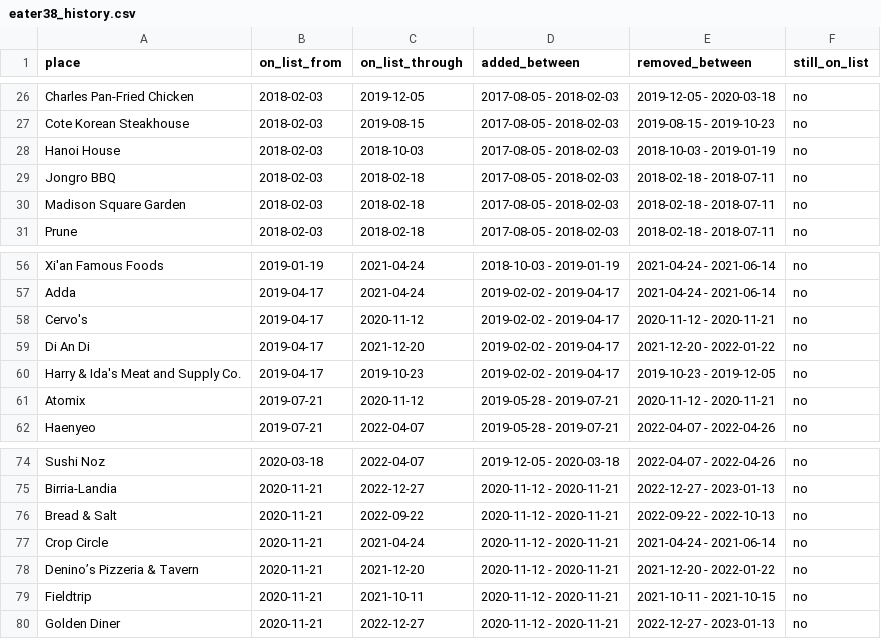
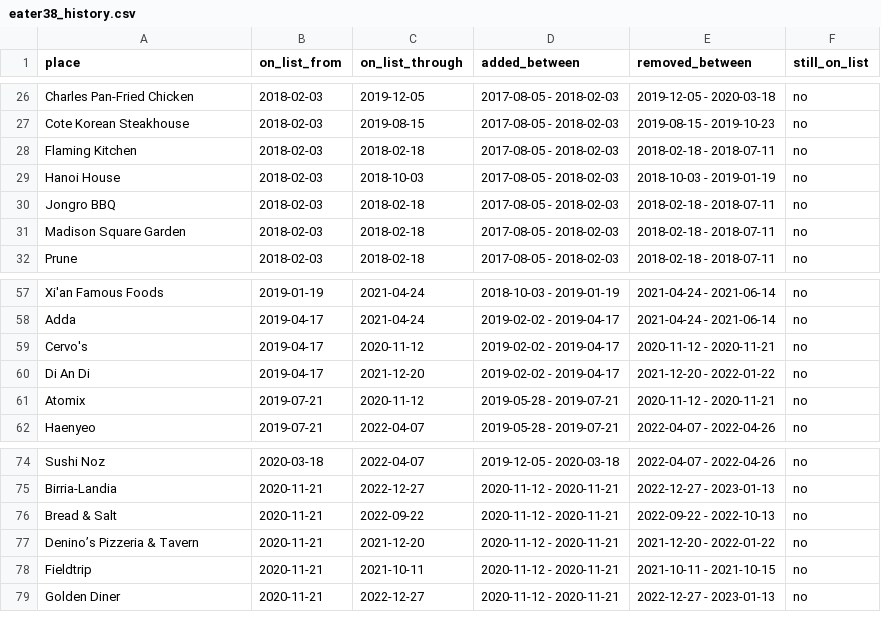
Before and after one commit to madelynnblue/eater-list, a CSV file: out/eater38_history.csv, drawn as a sheet; only a part is shown, gaps mark what is left out; removed rows and columns are numbered as before the commit, all else as after; the diff names each change by its address in the sheet, - before the commit and + after, or states it on an @@ line.

```diff
--- a/out/eater38_history.csv
+++ b/out/eater38_history.csv
+row 28: Flaming Kitchen | 2018-02-03 | 2018-02-18 | 2017-08-05 - 2018-02-03 | 2018-02-18 - 2018-07-11 | no
-row 60: Harry & Ida's Meat and Supply Co. | 2019-04-17 | 2019-10-23 | 2019-02-02 - 2019-04-17 | 2019-10-23 - 2019-12-05 | no
-row 77: Crop Circle | 2020-11-21 | 2021-04-24 | 2020-11-12 - 2020-11-21 | 2021-04-24 - 2021-06-14 | no
```
Also changed, not shown: out/eater38_places.csv, 11 other files.
